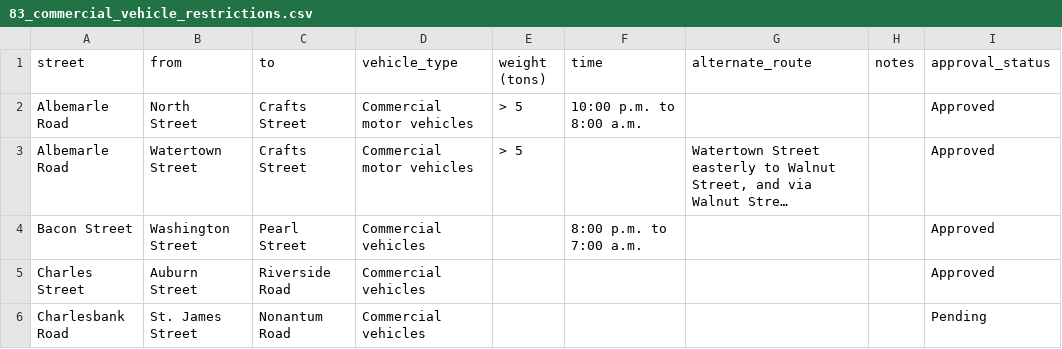
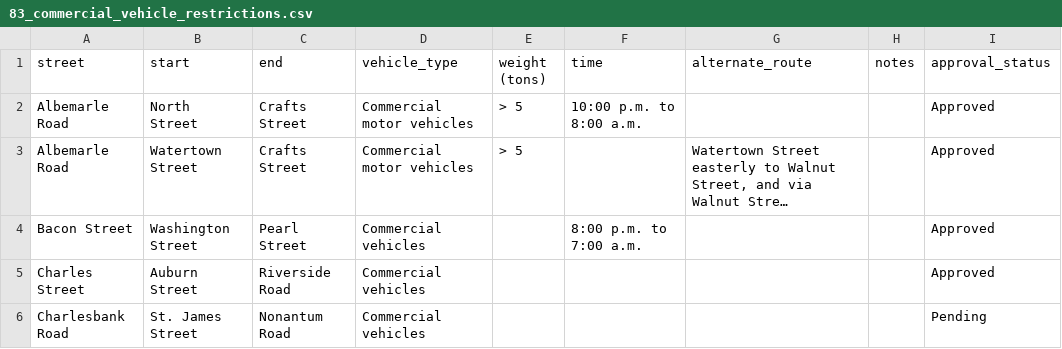
Before and after one commit to NewtonCivicDataHackers/Newton-TPR, a CSV file: extracted_data/83_commercial_vehicle_restrictions.csv, drawn as a sheet; only a part is shown; long unchanged cells end in ….

```diff
--- a/extracted_data/83_commercial_vehicle_restrictions.csv
+++ b/extracted_data/83_commercial_vehicle_restrictions.csv
@@ -1,2 +1,2 @@
-street,from,to,vehicle_type,weight (tons),time,alternate_route,notes,approval_status
+street,start,end,vehicle_type,weight (tons),time,alternate_route,notes,approval_status
 Albemarle Road,North Street,Crafts Street,Commercial motor vehicles,> 5,10:00 p.m. to 8:00 a.m.,,,Approved
```
Also changed, not shown: extracted_data/85_one_way_streets.csv, extracted_data/86_u_turns_prohibited.csv.
